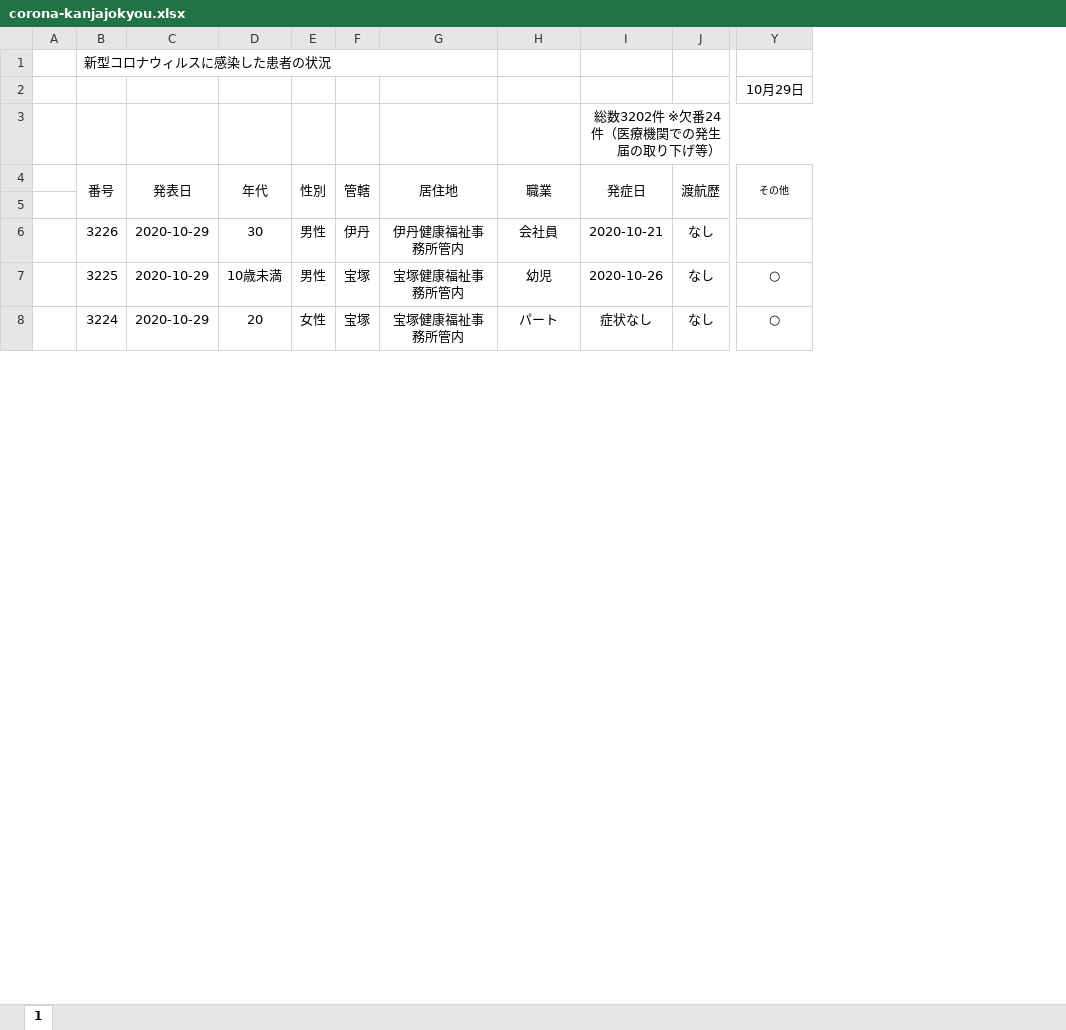
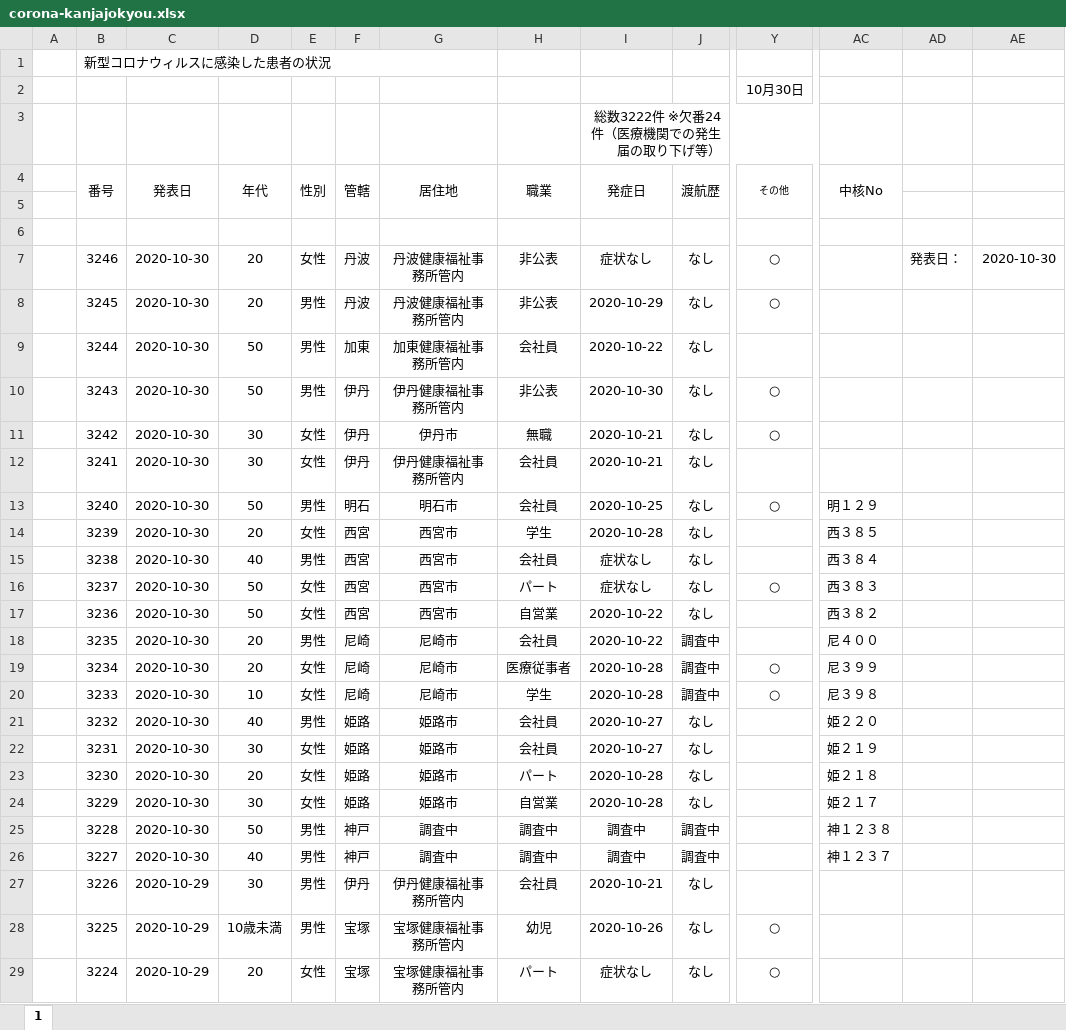
Before and after one commit to imabari/hyougo-covid19, an Excel workbook: corona-kanjajokyou.xlsx, sheet 1, drawn as a sheet; only a part is shown, gaps mark what is left out; values as stored, in another font and other column widths than the file's, no borders; charts and pictures and conditional formats not drawn; rows hold the shown columns only; the diff covers the shown part only; the diff names each change by its address in the sheet, - before the commit and + after, or states it on an @@ line.

```diff
--- a/corona-kanjajokyou.xlsx (sheet 1)
+++ b/corona-kanjajokyou.xlsx (sheet 1)
+column AC (中核No), empty
+column AD, empty
+column AE, empty
-Y2 (その他): 10月29日
+Y2 (その他): 10月30日
-I3 (発症日): 総数3202件 ※欠番24件（医療機関での発生届の取り下げ等）
+I3 (発症日): 総数3222件 ※欠番24件（医療機関での発生届の取り下げ等）
+row 6: (empty)
+row 7:  | 3246 | 2020-10-30 | 20 | 女性 | 丹波 | 丹波健康福祉事務所管内 | 非公表 | 症状なし | なし | ○ |  | 発表日： | 2020-10-30
+row 8:  | 3245 | 2020-10-30 | 20 | 男性 | 丹波 | 丹波健康福祉事務所管内 | 非公表 | 2020-10-29 | なし | ○
+row 9:  | 3244 | 2020-10-30 | 50 | 男性 | 加東 | 加東健康福祉事務所管内 | 会社員 | 2020-10-22 | なし
+row 10:  | 3243 | 2020-10-30 | 50 | 男性 | 伊丹 | 伊丹健康福祉事務所管内 | 非公表 | 2020-10-30 | なし | ○
+row 11:  | 3242 | 2020-10-30 | 30 | 女性 | 伊丹 | 伊丹市 | 無職 | 2020-10-21 | なし | ○
+row 12:  | 3241 | 2020-10-30 | 30 | 女性 | 伊丹 | 伊丹健康福祉事務所管内 | 会社員 | 2020-10-21 | なし
+row 13:  | 3240 | 2020-10-30 | 50 | 男性 | 明石 | 明石市 | 会社員 | 2020-10-25 | なし | ○ | 明１２９
+row 14:  | 3239 | 2020-10-30 | 20 | 女性 | 西宮 | 西宮市 | 学生 | 2020-10-28 | なし |  | 西３８５
+row 15:  | 3238 | 2020-10-30 | 40 | 男性 | 西宮 | 西宮市 | 会社員 | 症状なし | なし |  | 西３８４
+row 16:  | 3237 | 2020-10-30 | 50 | 女性 | 西宮 | 西宮市 | パート | 症状なし | なし | ○ | 西３８３
+row 17:  | 3236 | 2020-10-30 | 50 | 女性 | 西宮 | 西宮市 | 自営業 | 2020-10-22 | なし |  | 西３８２
+row 18:  | 3235 | 2020-10-30 | 20 | 男性 | 尼崎 | 尼崎市 | 会社員 | 2020-10-22 | 調査中 |  | 尼４００
+row 19:  | 3234 | 2020-10-30 | 20 | 女性 | 尼崎 | 尼崎市 | 医療従事者 | 2020-10-28 | 調査中 | ○ | 尼３９９
+row 20:  | 3233 | 2020-10-30 | 10 | 女性 | 尼崎 | 尼崎市 | 学生 | 2020-10-28 | 調査中 | ○ | 尼３９８
+row 21:  | 3232 | 2020-10-30 | 40 | 男性 | 姫路 | 姫路市 | 会社員 | 2020-10-27 | なし |  | 姫２２０
+row 22:  | 3231 | 2020-10-30 | 30 | 女性 | 姫路 | 姫路市 | 会社員 | 2020-10-27 | なし |  | 姫２１９
+row 23:  | 3230 | 2020-10-30 | 20 | 女性 | 姫路 | 姫路市 | パート | 2020-10-28 | なし |  | 姫２１８
+row 24:  | 3229 | 2020-10-30 | 30 | 女性 | 姫路 | 姫路市 | 自営業 | 2020-10-28 | なし |  | 姫２１７
+row 25:  | 3228 | 2020-10-30 | 50 | 男性 | 神戸 | 調査中 | 調査中 | 調査中 | 調査中 |  | 神１２３８
+row 26:  | 3227 | 2020-10-30 | 40 | 男性 | 神戸 | 調査中 | 調査中 | 調査中 | 調査中 |  | 神１２３７
```
Also changed, not shown: 23 edited cells elsewhere in this sheet, formulas that keep their value, charts or pictures, daily_kanja.xlsx, 3 other files.
